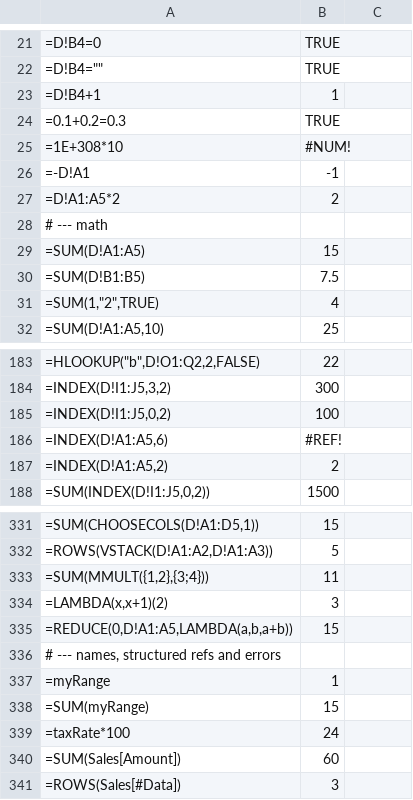
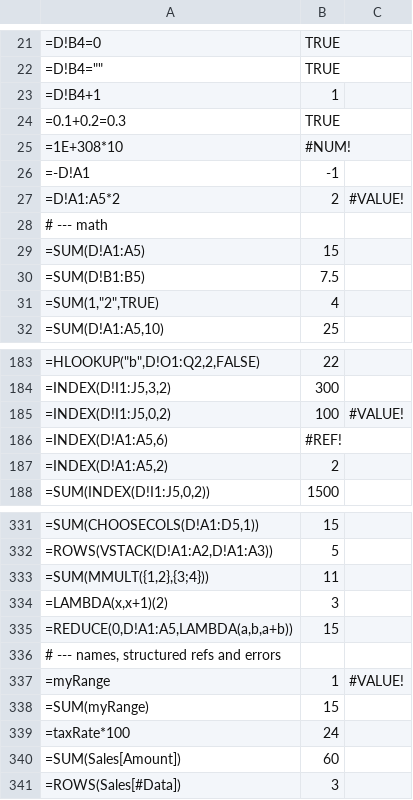
Before and after one commit to terotests/EVGSheets, a TSV file: tools/parity/correctness/formulas.tsv, drawn as a sheet; only a part is shown, gaps mark what is left out.

```diff
--- a/tools/parity/correctness/formulas.tsv
+++ b/tools/parity/correctness/formulas.tsv
@@ -26,3 +26,3 @@
 =-D!A1	-1
-=D!A1:A5*2	2
+=D!A1:A5*2	2	#VALUE!
 # --- math
@@ -184,3 +184,3 @@
 =INDEX(D!I1:J5,3,2)	300
-=INDEX(D!I1:J5,0,2)	100
+=INDEX(D!I1:J5,0,2)	100	#VALUE!
 =INDEX(D!A1:A5,6)	#REF!
@@ -336,3 +336,3 @@
 # --- names, structured refs and errors
-=myRange	1
+=myRange	1	#VALUE!
 =SUM(myRange)	15
```
Also changed, not shown: 10 other files.
